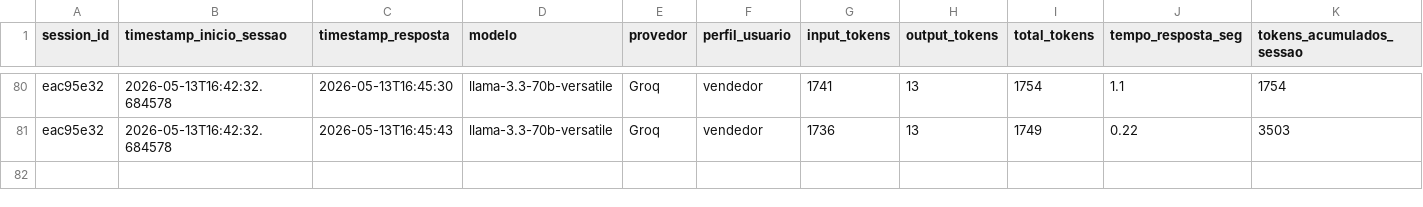
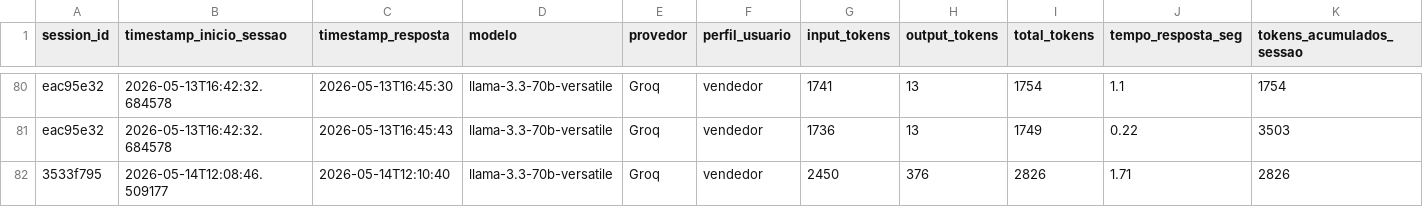
Before and after one commit to Antoniopneto9/Agente_FleetPro-1, a CSV file: uso_tokens.csv, drawn as a sheet; only a part is shown, gaps mark what is left out; rows hold the shown columns only; the diff names each change by its address in the sheet, - before the commit and + after, or states it on an @@ line.

Commit message:
log tokens: 2026-05-14

```diff
--- a/uso_tokens.csv
+++ b/uso_tokens.csv
+row 82: 3533f795 | 2026-05-14T12:08:46.509177 | 2026-05-14T12:10:40 | llama-3.3-70b-versatile | Groq | vendedor | 2450 | 376 | 2826 | 1.71 | 2826
```
